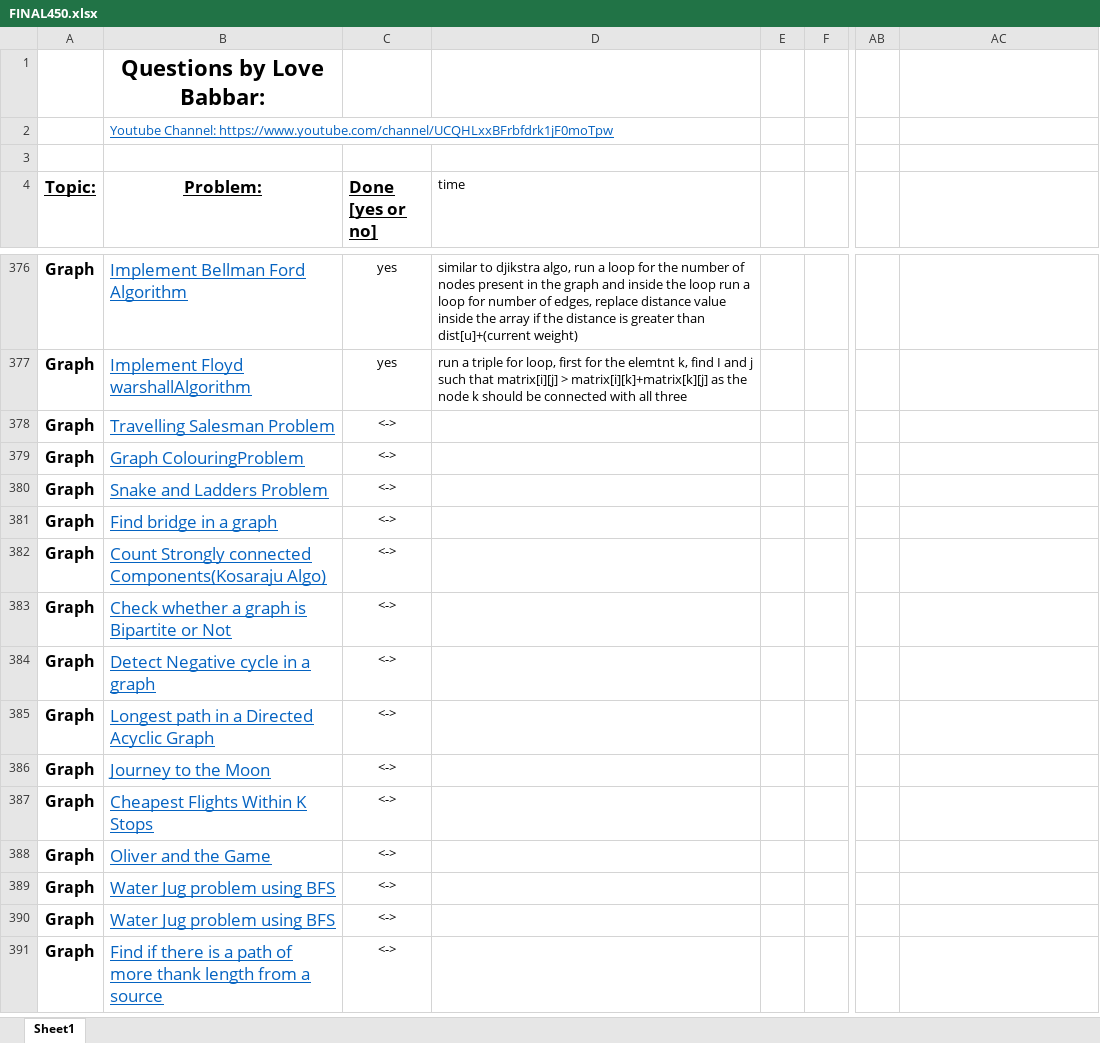
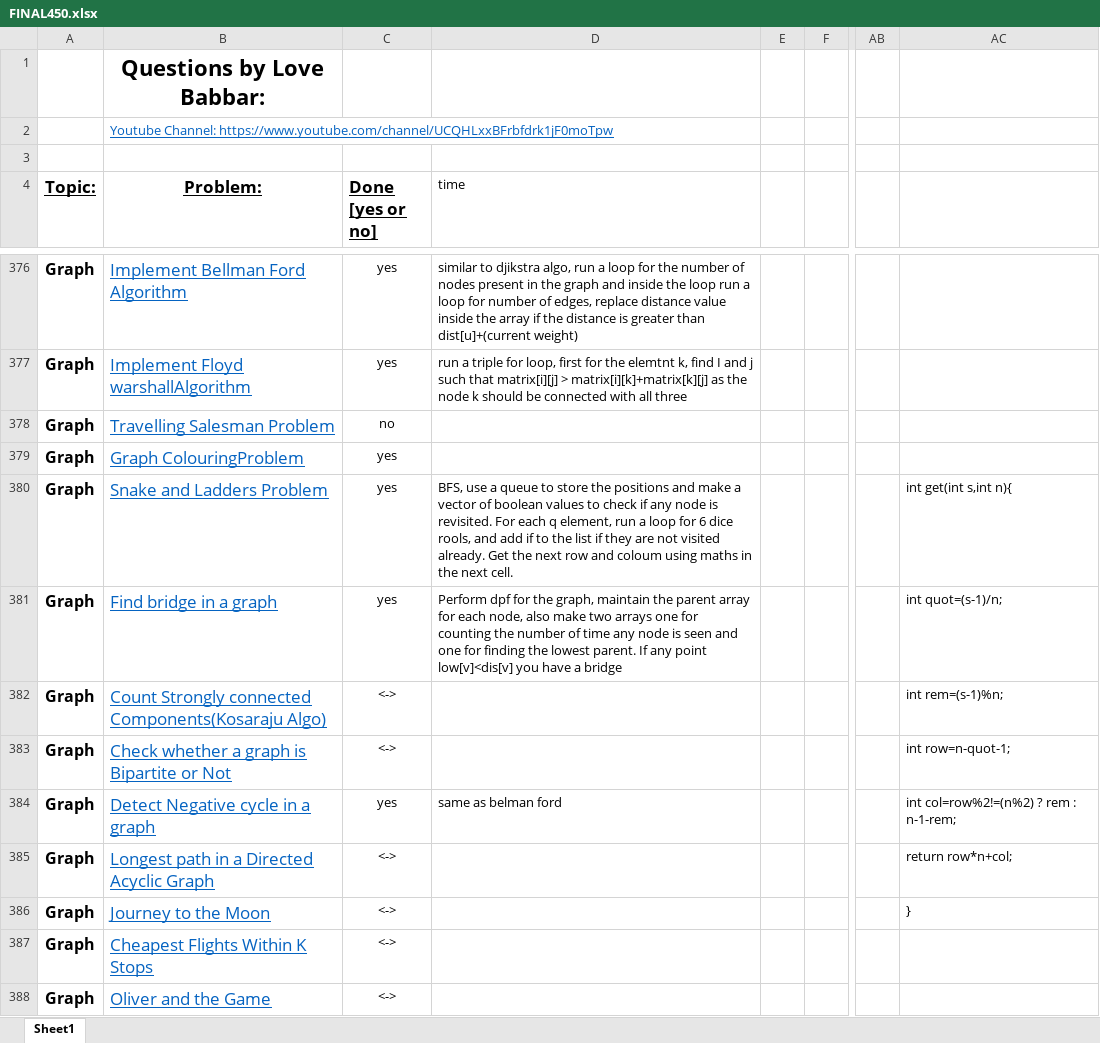
Before and after one commit to version0chiro/Ace-The-Code, an Excel workbook: FINAL450.xlsx, sheet Sheet1, drawn as a sheet; only a part is shown, gaps mark what is left out; the shorter side is filled out with more unchanged rows; values as stored, in another font and other column widths than the file's, no borders; conditional formats not drawn; the diff names each change by its address in the sheet, - before the commit and + after, or states it on an @@ line.

Commit message:
added code for bridge

```diff
--- a/FINAL450.xlsx (sheet Sheet1)
+++ b/FINAL450.xlsx (sheet Sheet1)
-C378 (Done [yes or no]): <->
+C378 (Done [yes or no]): no
-C379:C381 (Done [yes or no]): <->
+C379:C381 (Done [yes or no]): yes
-D380 (time): (empty)
+D380 (time): BFS, use a queue to store the positions and make a vector of boolean values to check if any node is revisited. For each q element, run a loop for 6 dice rools, and add if to the list if they are not visited already. Get the next row and coloum using maths in the next cell.
-AC380: (empty)
+AC380: int get(int s,int n){
-D381 (time): (empty)
+D381 (time): Perform dpf for the graph, maintain the parent array for each node, also make two arrays one for counting the number of time any node is seen and one for finding the lowest parent. If any point low[v]<dis[v] you have a bridge
-AC381: (empty)
+AC381: int quot=(s-1)/n;
-AC382: (empty)
+AC382: int rem=(s-1)%n;
-AC383: (empty)
+AC383: int row=n-quot-1;
-C384 (Done [yes or no]): <->
+C384 (Done [yes or no]): yes
-D384 (time): (empty)
+D384 (time): same as belman ford
-AC384: (empty)
+AC384: int col=row%2!=(n%2) ? rem : n-1-rem;
-AC385: (empty)
+AC385: return row*n+col;
-AC386: (empty)
+AC386: }
```
Also changed, not shown: 2 other files.
